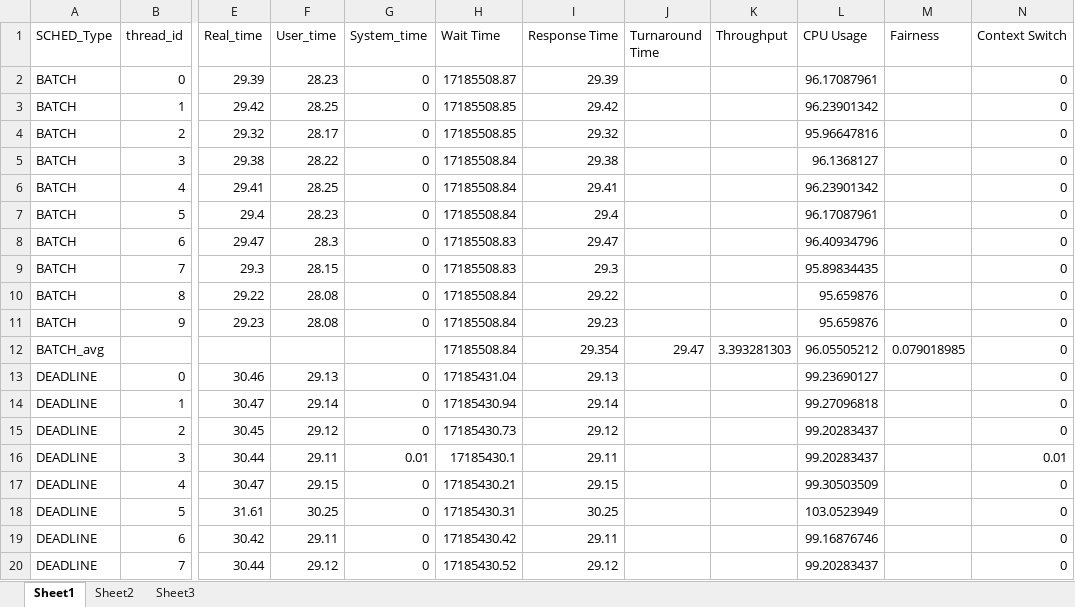
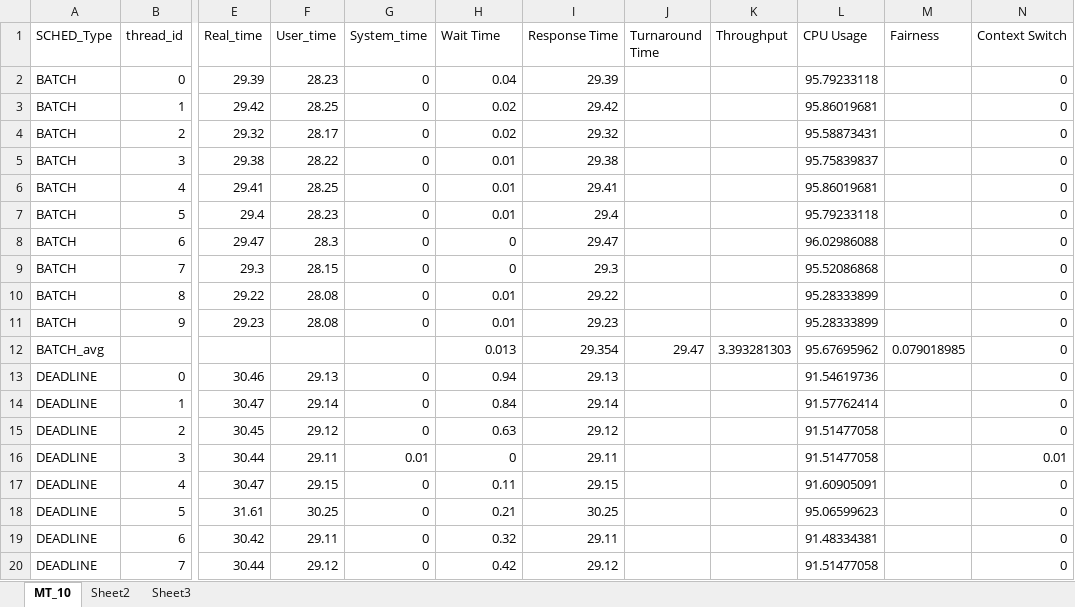
Before and after one commit to hamed-yazdi/Linux-CPU-Benchmarking, an Excel workbook: Result/MT_10.xlsx, sheet MT_10, drawn as a sheet; only a part is shown, gaps mark what is left out; values as stored, in another font and other column widths than the file's, no borders; the diff covers the shown part only; the diff names each change by its address in the sheet, - before the commit and + after, or states it on an @@ line.

Commit message:
Add files via upload

```diff
--- a/Result/MT_10.xlsx (sheet MT_10)
+++ b/Result/MT_10.xlsx (sheet MT_10)
-sheet tab: Sheet1
+sheet tab: MT_10
-H2 (Wait Time): 17185508.87
+H2 (Wait Time): 0.04
-L2 (CPU Usage): 96.17087961
+L2 (CPU Usage): 95.79233118
-H3:H4 (Wait Time): 17185508.85
+H3:H4 (Wait Time): 0.02
-L3 (CPU Usage): 96.23901342
+L3 (CPU Usage): 95.86019681
-L4 (CPU Usage): 95.96647816
+L4 (CPU Usage): 95.58873431
-H5:H7 (Wait Time): 17185508.84
+H5:H7 (Wait Time): 0.01
-L5 (CPU Usage): 96.1368127
+L5 (CPU Usage): 95.75839837
-L6 (CPU Usage): 96.23901342
+L6 (CPU Usage): 95.86019681
-L7 (CPU Usage): 96.17087961
+L7 (CPU Usage): 95.79233118
-H8:H9 (Wait Time): 17185508.83
+H8:H9 (Wait Time): 0
-L8 (CPU Usage): 96.40934796
+L8 (CPU Usage): 96.02986088
-L9 (CPU Usage): 95.89834435
+L9 (CPU Usage): 95.52086868
-H10:H11 (Wait Time): 17185508.84
+H10:H11 (Wait Time): 0.01
-L10:L11 (CPU Usage): 95.659876
+L10:L11 (CPU Usage): 95.28333899
-H12 (Wait Time): 17185508.84
+H12 (Wait Time): 0.013
-L12 (CPU Usage): 96.05505212
+L12 (CPU Usage): 95.67695962
-H13 (Wait Time): 17185431.04
+H13 (Wait Time): 0.94
-L13 (CPU Usage): 99.23690127
+L13 (CPU Usage): 91.54619736
-H14 (Wait Time): 17185430.94
+H14 (Wait Time): 0.84
-L14 (CPU Usage): 99.27096818
+L14 (CPU Usage): 91.57762414
-H15 (Wait Time): 17185430.73
+H15 (Wait Time): 0.63
-L15:L16 (CPU Usage): 99.20283437
+L15:L16 (CPU Usage): 91.51477058
-H16 (Wait Time): 17185430.1
+H16 (Wait Time): 0
-H17 (Wait Time): 17185430.21
+H17 (Wait Time): 0.11
-L17 (CPU Usage): 99.30503509
+L17 (CPU Usage): 91.60905091
-H18 (Wait Time): 17185430.31
+H18 (Wait Time): 0.21
-L18 (CPU Usage): 103.0523949
+L18 (CPU Usage): 95.06599623
-H19 (Wait Time): 17185430.42
+H19 (Wait Time): 0.32
-L19 (CPU Usage): 99.16876746
+L19 (CPU Usage): 91.48334381
-H20 (Wait Time): 17185430.52
+H20 (Wait Time): 0.42
-L20 (CPU Usage): 99.20283437
+L20 (CPU Usage): 91.51477058
```
Also changed, not shown: 72 edited cells elsewhere in this sheet.
